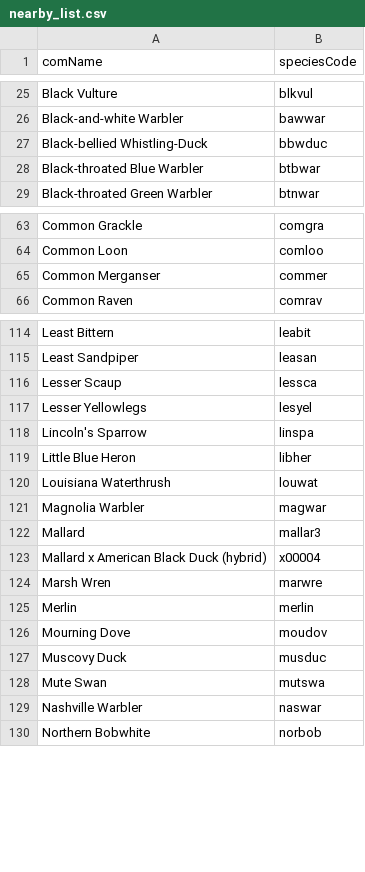
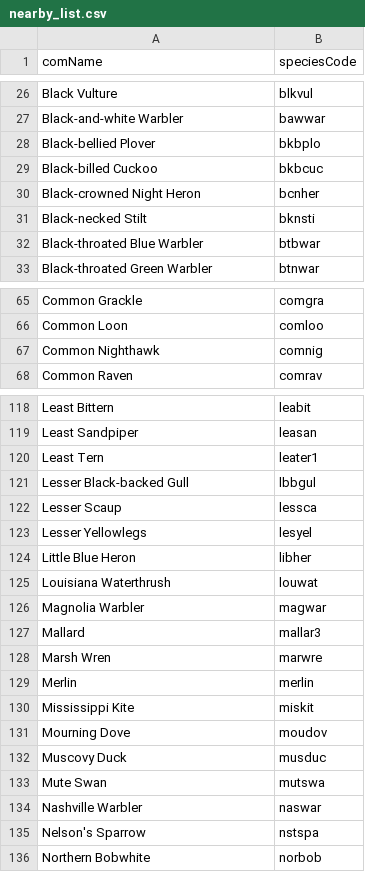
Before and after one commit to jackwardphillips/birdoftheday, a CSV file: data/nearby_list.csv, drawn as a sheet; only a part is shown, gaps mark what is left out; the diff covers the shown part only.

Commit message:
update bird data to today

```diff
--- a/data/nearby_list.csv
+++ b/data/nearby_list.csv
@@ -26,3 +27,6 @@ Black Vulture,blkvul
 Black-and-white Warbler,bawwar
-Black-bellied Whistling-Duck,bbwduc
+Black-bellied Plover,bkbplo
+Black-billed Cuckoo,bkbcuc
+Black-crowned Night Heron,bcnher
+Black-necked Stilt,bknsti
 Black-throated Blue Warbler,btbwar
@@ -64,3 +66,3 @@ Common Grackle,comgra
 Common Loon,comloo
-Common Merganser,commer
+Common Nighthawk,comnig
 Common Raven,comrav
@@ -115,5 +119,6 @@ Least Bittern,leabit
 Least Sandpiper,leasan
+Least Tern,leater1
+Lesser Black-backed Gull,lbbgul
 Lesser Scaup,lessca
 Lesser Yellowlegs,lesyel
-Lincoln's Sparrow,linspa
 Little Blue Heron,libher
@@ -122,5 +127,5 @@ Magnolia Warbler,magwar
 Mallard,mallar3
-Mallard x American Black Duck (hybrid),x00004
 Marsh Wren,marwre
 Merlin,merlin
+Mississippi Kite,miskit
 Mourning Dove,moudov
@@ -129,2 +134,3 @@ Mute Swan,mutswa
 Nashville Warbler,naswar
+Nelson's Sparrow,nstspa
 Northern Bobwhite,norbob
```
Also changed, not shown: 21 added rows and 11 removed rows elsewhere in this file, data/botd.csv, data/common_observations.csv, 3 other files.
